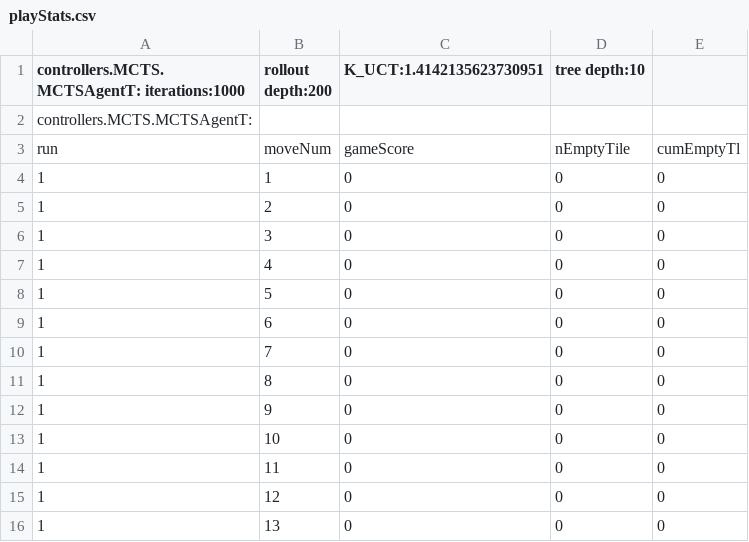
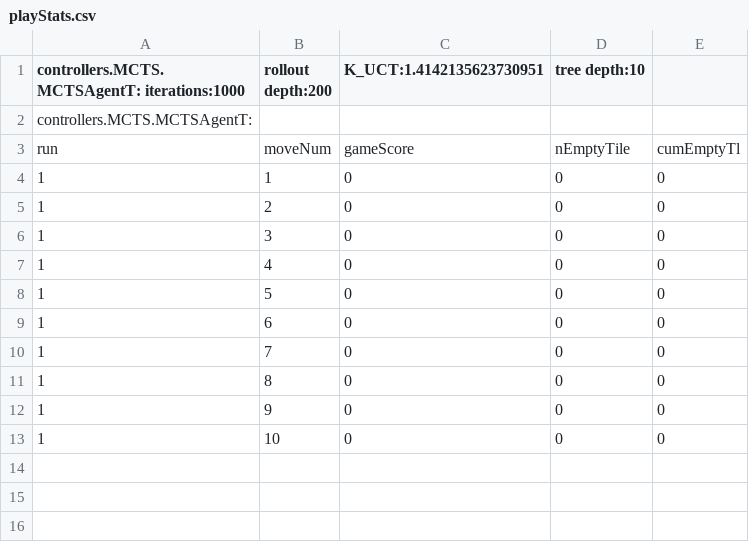
Before and after one commit to WolfgangKonen/GBG, a CSV file: agents/Hex/05/csv/playStats.csv, drawn as a sheet; the diff names each change by its address in the sheet, - before the commit and + after, or states it on an @@ line.

```diff
--- a/agents/Hex/05/csv/playStats.csv
+++ b/agents/Hex/05/csv/playStats.csv
-row 14: 1 | 11 | 0 | 0 | 0
-row 15: 1 | 12 | 0 | 0 | 0
-row 16: 1 | 13 | 0 | 0 | 0
```
Also changed, not shown: agents/TicTacToe/csv/playStats.csv, 47 other files.
